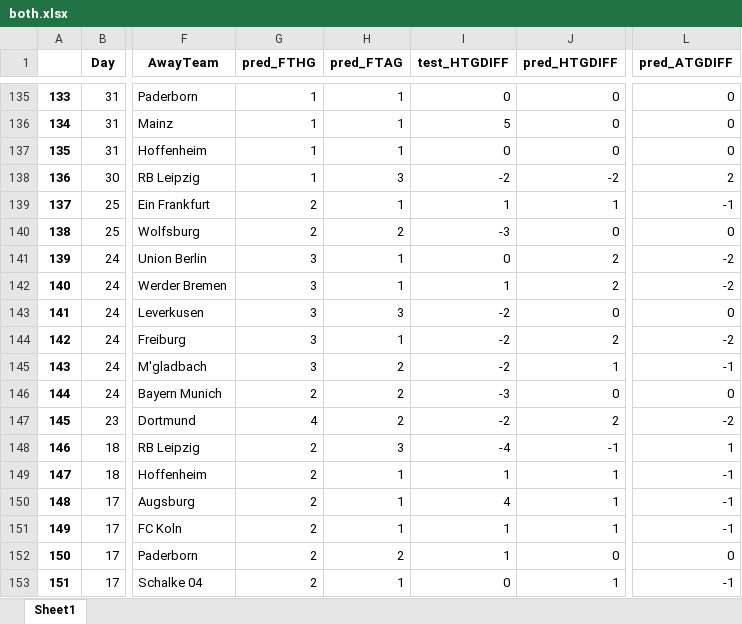
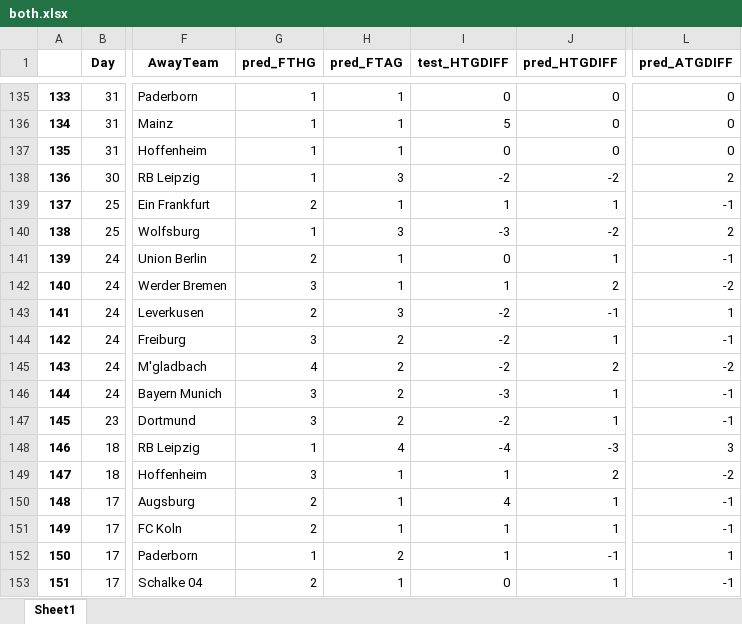
Before and after one commit to nichohelmut/bookie, an Excel workbook: both.xlsx, sheet Sheet1, drawn as a sheet; only a part is shown, gaps mark what is left out; values as stored, in another font and other column widths than the file's, no borders; the diff covers the shown part only; the diff names each change by its address in the sheet, - before the commit and + after, or states it on an @@ line.

```diff
--- a/both.xlsx (sheet Sheet1)
+++ b/both.xlsx (sheet Sheet1)
-G140 (pred_FTHG): 2
+G140 (pred_FTHG): 1
-H140 (pred_FTAG): 2
+H140 (pred_FTAG): 3
-J140 (pred_HTGDIFF): 0
+J140 (pred_HTGDIFF): -2
-L140 (pred_ATGDIFF): 0
+L140 (pred_ATGDIFF): 2
-G141 (pred_FTHG): 3
+G141 (pred_FTHG): 2
-J141 (pred_HTGDIFF): 2
+J141 (pred_HTGDIFF): 1
-L141 (pred_ATGDIFF): -2
+L141 (pred_ATGDIFF): -1
-G143 (pred_FTHG): 3
+G143 (pred_FTHG): 2
-J143 (pred_HTGDIFF): 0
+J143 (pred_HTGDIFF): -1
-L143 (pred_ATGDIFF): 0
+L143 (pred_ATGDIFF): 1
-H144 (pred_FTAG): 1
+H144 (pred_FTAG): 2
-J144 (pred_HTGDIFF): 2
+J144 (pred_HTGDIFF): 1
-L144 (pred_ATGDIFF): -2
+L144 (pred_ATGDIFF): -1
-G145 (pred_FTHG): 3
+G145 (pred_FTHG): 4
-J145 (pred_HTGDIFF): 1
+J145 (pred_HTGDIFF): 2
-L145 (pred_ATGDIFF): -1
+L145 (pred_ATGDIFF): -2
-G146 (pred_FTHG): 2
+G146 (pred_FTHG): 3
-J146 (pred_HTGDIFF): 0
+J146 (pred_HTGDIFF): 1
-L146 (pred_ATGDIFF): 0
+L146 (pred_ATGDIFF): -1
-G147 (pred_FTHG): 4
+G147 (pred_FTHG): 3
-J147 (pred_HTGDIFF): 2
+J147 (pred_HTGDIFF): 1
-L147 (pred_ATGDIFF): -2
+L147 (pred_ATGDIFF): -1
-G148 (pred_FTHG): 2
+G148 (pred_FTHG): 1
-H148 (pred_FTAG): 3
+H148 (pred_FTAG): 4
-J148 (pred_HTGDIFF): -1
+J148 (pred_HTGDIFF): -3
-L148 (pred_ATGDIFF): 1
+L148 (pred_ATGDIFF): 3
-G149 (pred_FTHG): 2
+G149 (pred_FTHG): 3
-J149 (pred_HTGDIFF): 1
+J149 (pred_HTGDIFF): 2
-L149 (pred_ATGDIFF): -1
+L149 (pred_ATGDIFF): -2
-G152 (pred_FTHG): 2
+G152 (pred_FTHG): 1
-J152 (pred_HTGDIFF): 0
+J152 (pred_HTGDIFF): -1
-L152 (pred_ATGDIFF): 0
+L152 (pred_ATGDIFF): 1
```
Also changed, not shown: 1052 edited cells elsewhere in this sheet, df_both_seasons_away.xlsx, df_both_seasons_home.xlsx, 16 other files.
